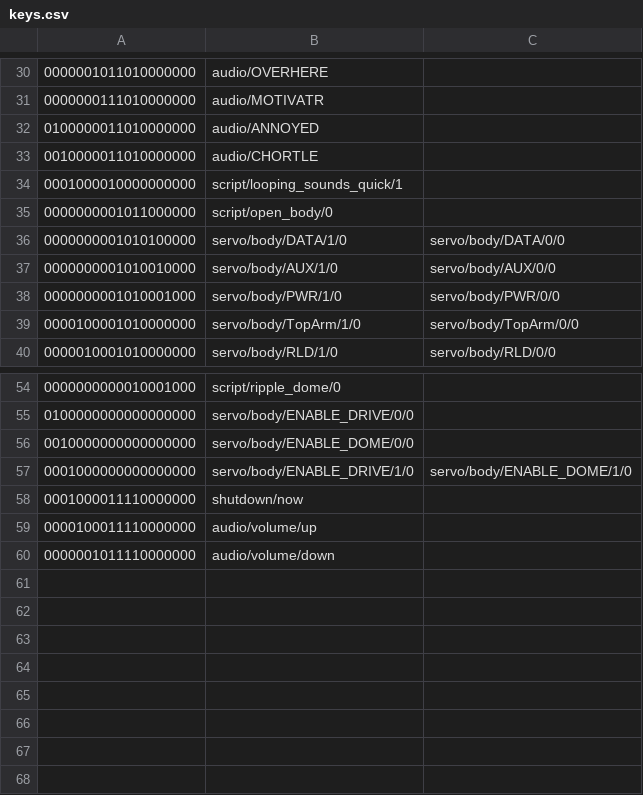
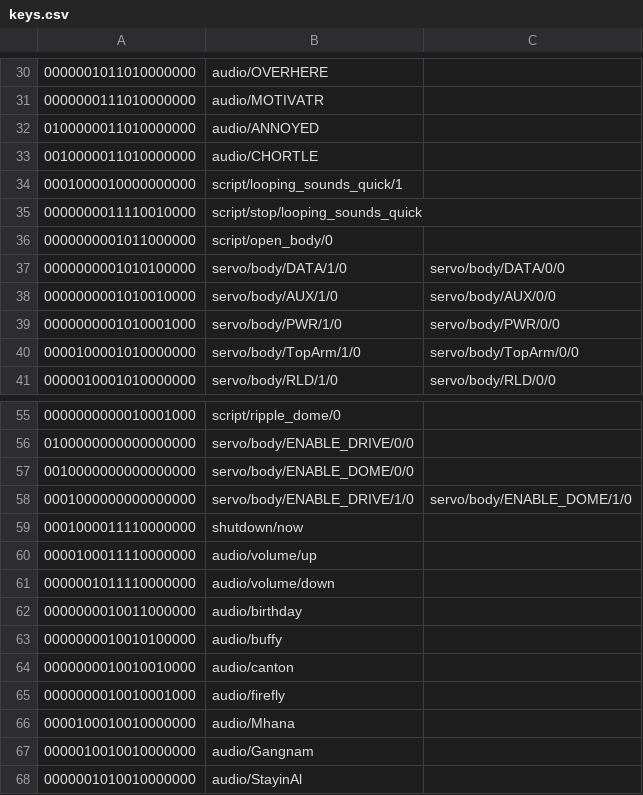
Before and after one commit to dpoulson/r2_control, a CSV file: controllers/ps3/keys.csv, drawn as a sheet; only a part is shown, gaps mark what is left out.

Commit message:
Added new sounds to ps3 controller

```diff
--- a/controllers/ps3/keys.csv
+++ b/controllers/ps3/keys.csv
@@ -34,2 +34,3 @@
 "0001000010000000000",script/looping_sounds_quick/1,
+"0000000011110010000",script/stop/looping_sounds_quick,
 "0000000001011000000",script/open_body/0,
@@ -60 +61,8 @@
 "0000001011110000000",audio/volume/down,
+"0000000010011000000",audio/birthday,
+"0000000010010100000",audio/buffy,
+"0000000010010010000",audio/canton,
+"0000000010010001000",audio/firefly,
+"0000100010010000000",audio/Mhana,
+"0000010010010000000",audio/Gangnam,
+"0000001010010000000",audio/StayinAl,
```
Also changed, not shown: 1 other file.
